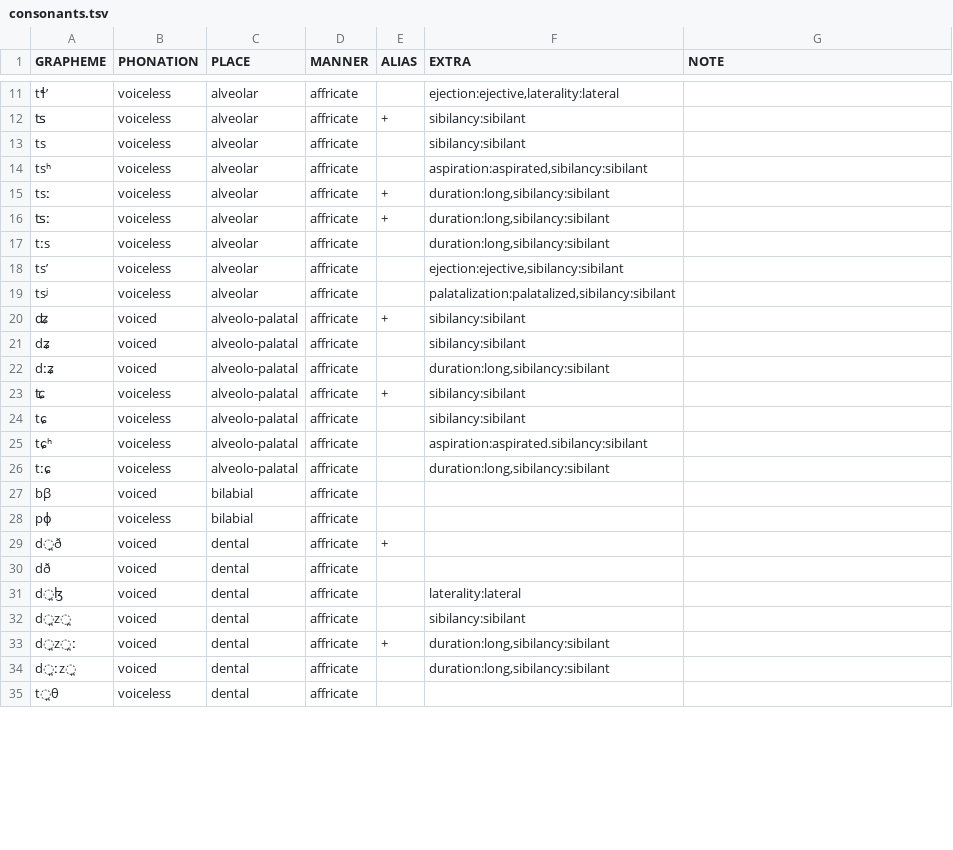
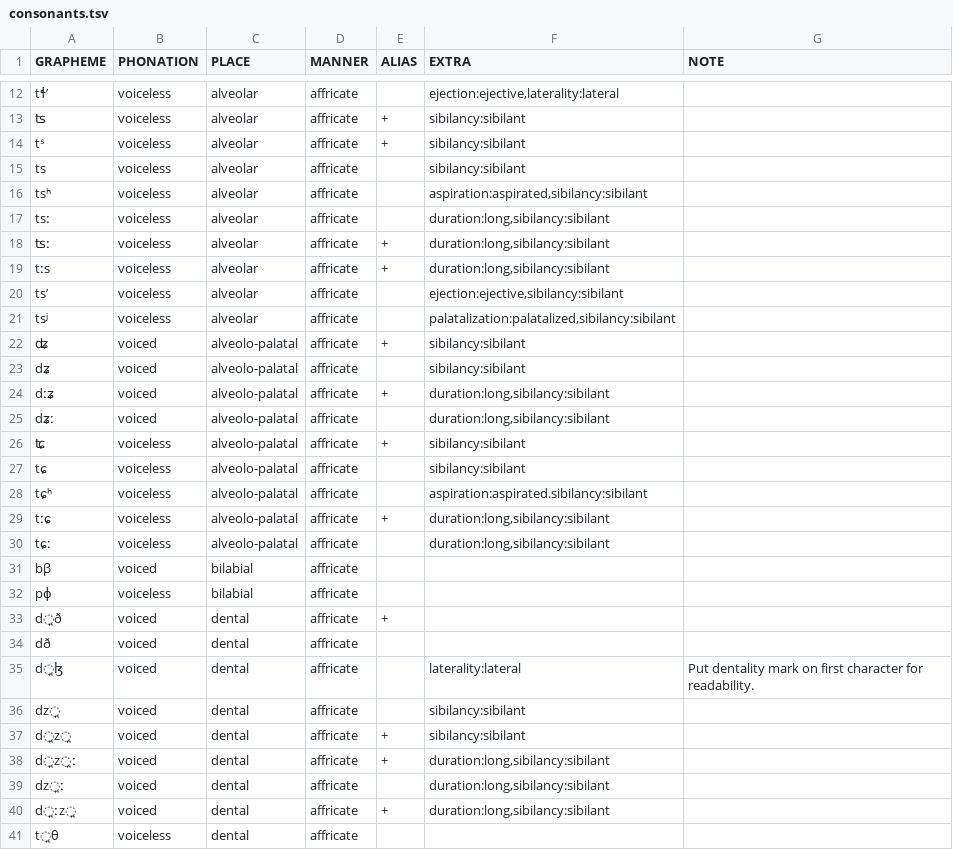
Before and after one commit to cldf-clts/clts-legacy, a TSV file: src/pyclts/transcriptionsystems/bipa/consonants.tsv, drawn as a sheet; only a part is shown, gaps mark what is left out; the diff covers the shown part only.

```diff
--- a/src/pyclts/transcriptionsystems/bipa/consonants.tsv
+++ b/src/pyclts/transcriptionsystems/bipa/consonants.tsv
@@ -12,7 +13,8 @@ tɬʼ	voiceless	alveolar	affricate		ejection:ejective,laterality:lateral
 ʦ	voiceless	alveolar	affricate	+	sibilancy:sibilant	
+tˢ	voiceless	alveolar	affricate	+	sibilancy:sibilant
 ts	voiceless	alveolar	affricate		sibilancy:sibilant	
 tsʰ	voiceless	alveolar	affricate		aspiration:aspirated,sibilancy:sibilant	
-tsː	voiceless	alveolar	affricate	+	duration:long,sibilancy:sibilant	
+tsː	voiceless	alveolar	affricate		duration:long,sibilancy:sibilant	
 ʦː	voiceless	alveolar	affricate	+	duration:long,sibilancy:sibilant	
-tːs	voiceless	alveolar	affricate		duration:long,sibilancy:sibilant	
+tːs	voiceless	alveolar	affricate	+	duration:long,sibilancy:sibilant	
 tsʼ	voiceless	alveolar	affricate		ejection:ejective,sibilancy:sibilant	
@@ -21,3 +23,4 @@ tsʲ	voiceless	alveolar	affricate		palatalization:palatalized,sibilancy:sibilant
 dʑ	voiced	alveolo-palatal	affricate		sibilancy:sibilant	
-dːʑ	voiced	alveolo-palatal	affricate		duration:long,sibilancy:sibilant	
+dːʑ	voiced	alveolo-palatal	affricate	+	duration:long,sibilancy:sibilant	
+dʑː	voiced	alveolo-palatal	affricate		duration:long,sibilancy:sibilant	
 ʨ	voiceless	alveolo-palatal	affricate	+	sibilancy:sibilant	
@@ -25,3 +28,4 @@ tɕ	voiceless	alveolo-palatal	affricate		sibilancy:sibilant
 tɕʰ	voiceless	alveolo-palatal	affricate		aspiration:aspirated.sibilancy:sibilant	
-tːɕ	voiceless	alveolo-palatal	affricate		duration:long,sibilancy:sibilant	
+tːɕ	voiceless	alveolo-palatal	affricate	+	duration:long,sibilancy:sibilant	
+tɕː	voiceless	alveolo-palatal	affricate		duration:long,sibilancy:sibilant	
 bβ	voiced	bilabial	affricate			
@@ -30,6 +34,8 @@ d̪ð	voiced	dental	affricate	+
 dð	voiced	dental	affricate			
-d̪ɮ	voiced	dental	affricate		laterality:lateral	
-d̪z̪	voiced	dental	affricate		sibilancy:sibilant	
+d̪ɮ	voiced	dental	affricate		laterality:lateral	Put dentality mark on first character for readability.
+dz̪	voiced	dental	affricate		sibilancy:sibilant	
+d̪z̪	voiced	dental	affricate	+	sibilancy:sibilant	
 d̪z̪ː	voiced	dental	affricate	+	duration:long,sibilancy:sibilant	
-d̪ːz̪	voiced	dental	affricate		duration:long,sibilancy:sibilant	
+dz̪ː	voiced	dental	affricate		duration:long,sibilancy:sibilant	
+d̪ːz̪	voiced	dental	affricate	+	duration:long,sibilancy:sibilant	
 t̪θ	voiceless	dental	affricate			
```
Also changed, not shown: 26 added rows, 1 removed row and 29 edited cells elsewhere in this file, src/pyclts/transcriptiondata/lingpy.tsv, 6 other files.
